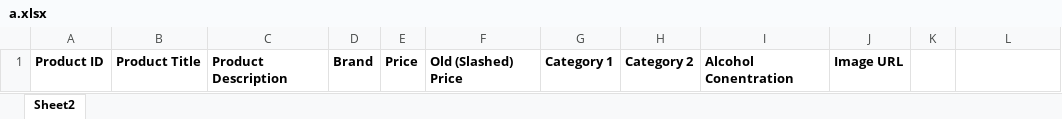
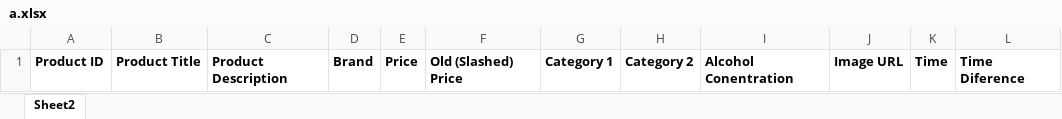
Before and after one commit to allexradu/Bautura_Online_Bot, an Excel workbook: excel/a.xlsx, sheet Sheet2, drawn as a sheet; values as stored, in another font and other column widths than the file's, no borders; the diff names each change by its address in the sheet, - before the commit and + after, or states it on an @@ line.

```diff
--- a/excel/a.xlsx (sheet Sheet2)
+++ b/excel/a.xlsx (sheet Sheet2)
-K1: (empty)
+K1: Time
-L1: (empty)
+L1: Time Diference
```
Also changed, not shown: 4 other files.
